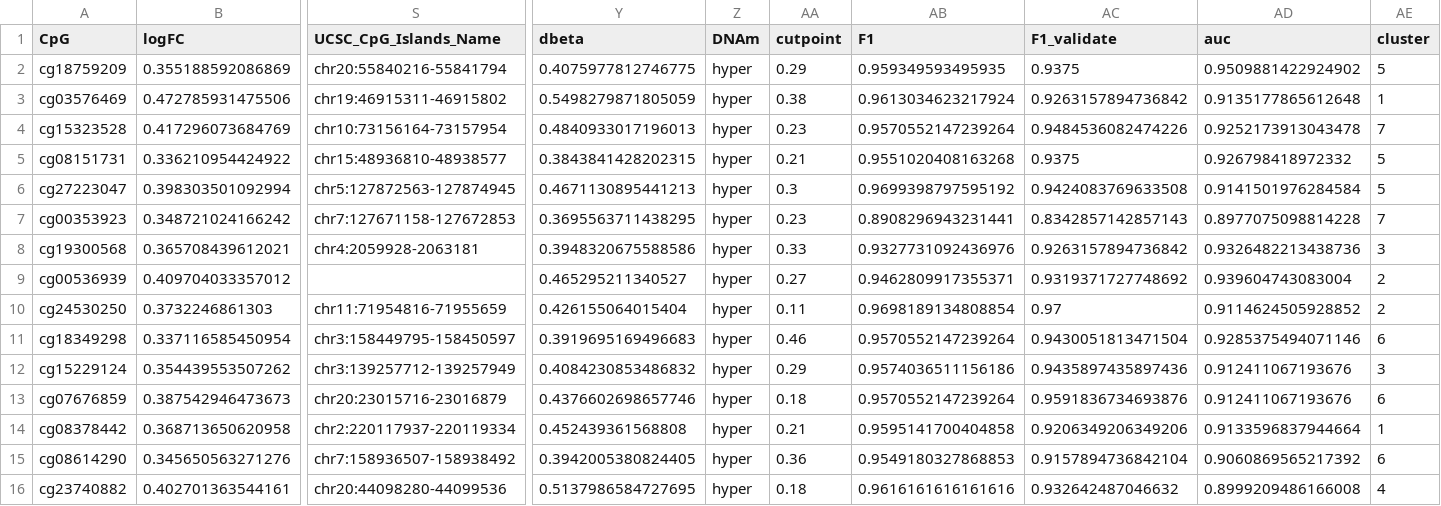
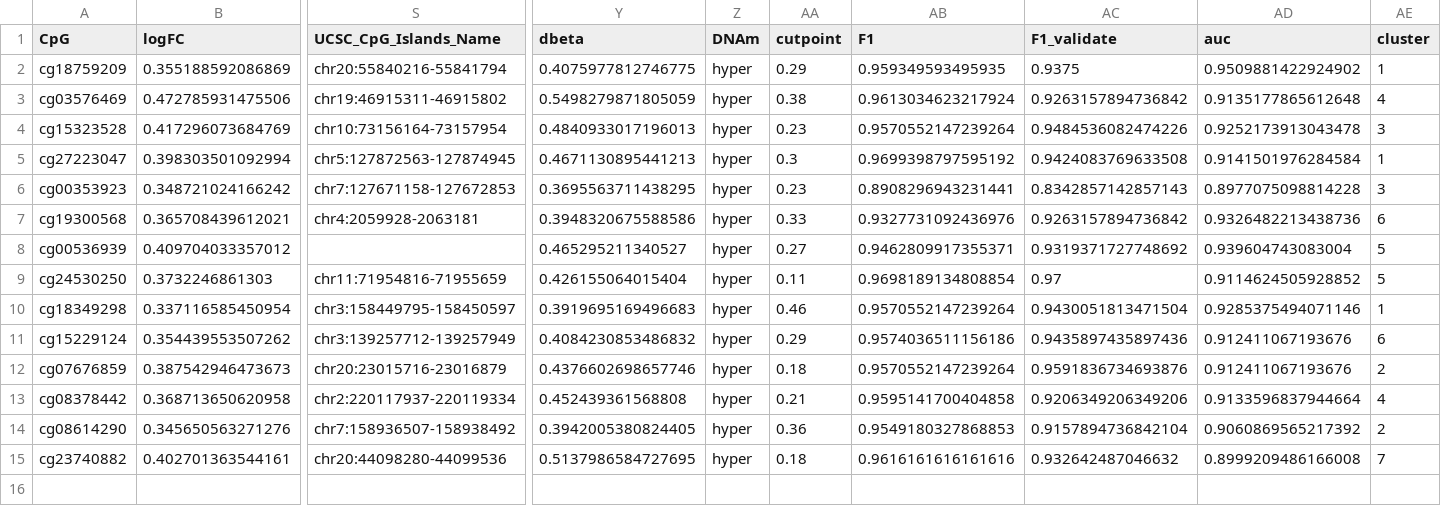
Before and after one commit to ajimmyyy/Methylation_analysis_prostate_cancer, a CSV file: Data/Processed/GoTermCluster/mean/goterm_hyper_ward.csv, drawn as a sheet; only a part is shown, gaps mark what is left out; removed rows and columns are numbered as before the commit, all else as after; rows hold the shown columns only; the diff names each change by its address in the sheet, - before the commit and + after, or states it on an @@ line.

```diff
--- a/Data/Processed/GoTermCluster/mean/goterm_hyper_ward.csv
+++ b/Data/Processed/GoTermCluster/mean/goterm_hyper_ward.csv
-AE2 (cluster): 5
+AE2 (cluster): 1
-AE3 (cluster): 1
+AE3 (cluster): 4
-AE4 (cluster): 7
+AE4 (cluster): 3
-row 5: cg08151731 | 0.336210954424922 | chr15:48936810-48938577 | 0.3843841428202315 | hyper | 0.21 | 0.9551020408163268 | 0.9375 | 0.926798418972332 | 5
-AE5 (cluster): 5
+AE5 (cluster): 1
-AE6 (cluster): 7
+AE6 (cluster): 3
-AE7 (cluster): 3
+AE7 (cluster): 6
-AE8:AE9 (cluster): 2
+AE8:AE9 (cluster): 5
-AE10 (cluster): 6
+AE10 (cluster): 1
-AE11 (cluster): 3
+AE11 (cluster): 6
-AE12 (cluster): 6
+AE12 (cluster): 2
-AE13 (cluster): 1
+AE13 (cluster): 4
-AE14 (cluster): 6
+AE14 (cluster): 2
-AE15 (cluster): 4
+AE15 (cluster): 7
```
Also changed, not shown: Data/Processed/GoSemsimData/mean/mgeneSim_hyper.csv, 6 other files.
